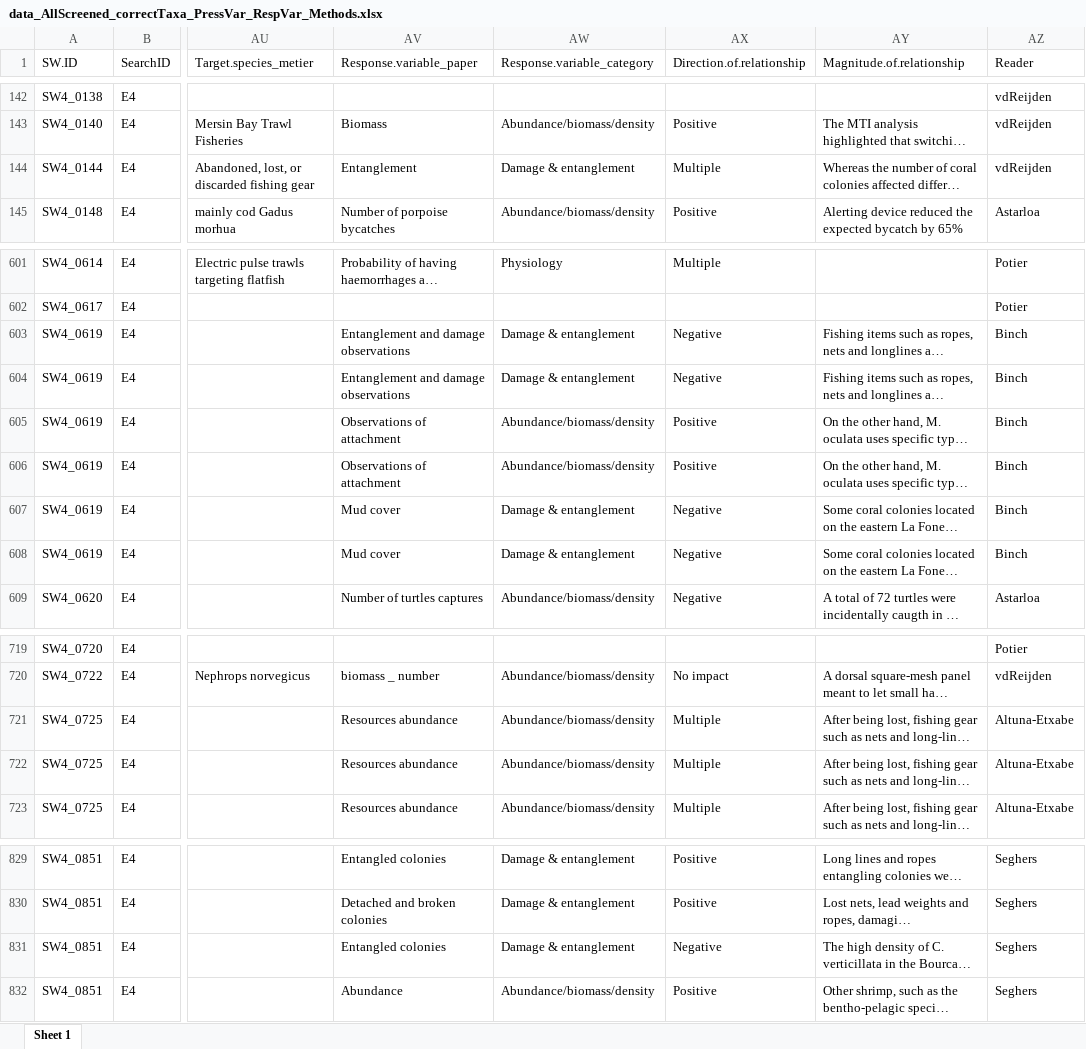
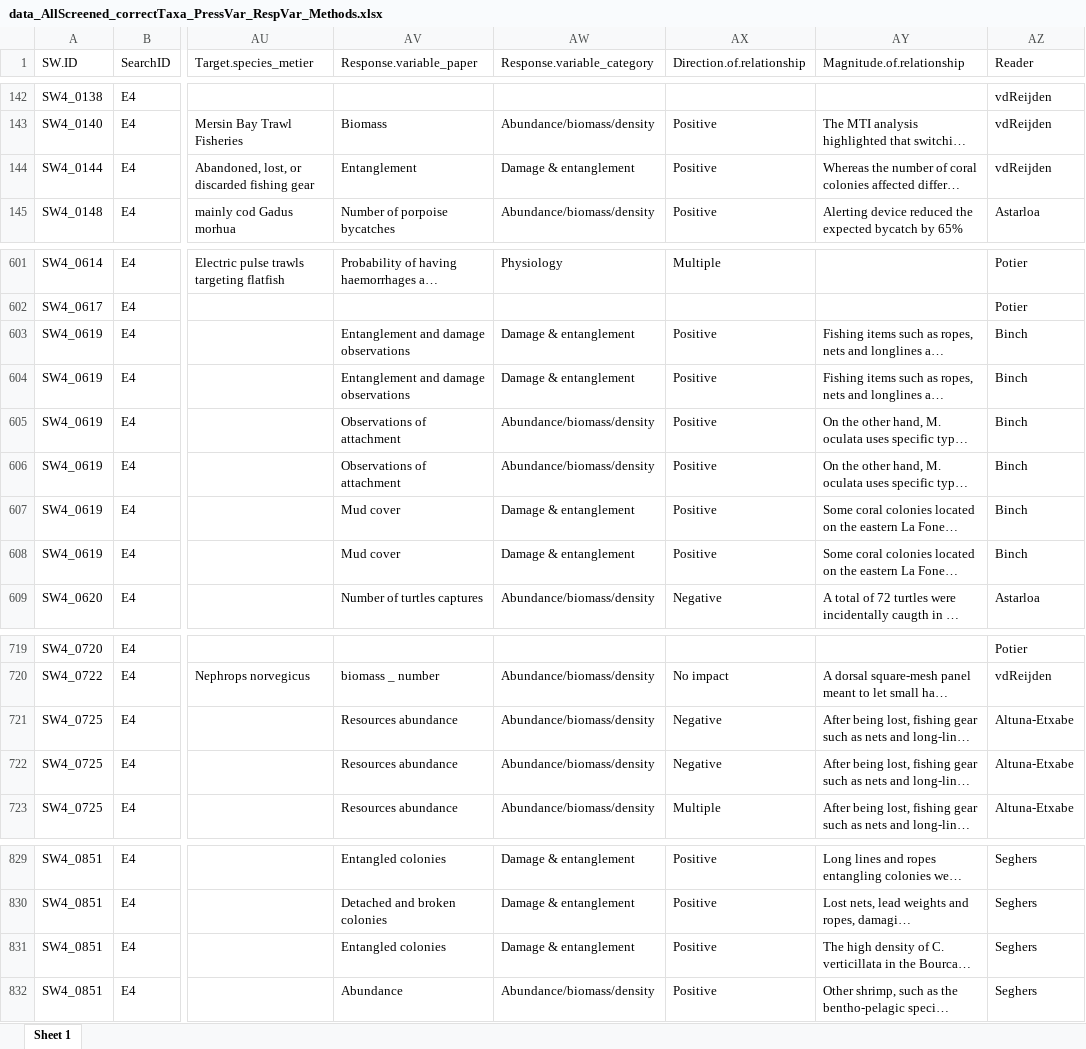
Before and after one commit to ices-tools-dev/SEAwise, an Excel workbook: Systematic Reviews/Analysis Task 4.1/Routput/data_AllScreened_correctTaxa_PressVar_RespVar_Methods.xlsx, sheet Sheet 1, drawn as a sheet; only a part is shown, gaps mark what is left out; long unchanged cells end in …; values as stored, in another font and other column widths than the file's, no borders; the diff names each change by its address in the sheet, - before the commit and + after, or states it on an @@ line.

Commit message:
T4.1 integrate litter case study-specific database cleaning with general data processing

```diff
--- a/Systematic Reviews/Analysis Task 4.1/Routput/data_AllScreened_correctTaxa_PressVar_RespVar_Methods.xlsx (sheet Sheet 1)
+++ b/Systematic Reviews/Analysis Task 4.1/Routput/data_AllScreened_correctTaxa_PressVar_RespVar_Methods.xlsx (sheet Sheet 1)
-AX144 (Direction.of.relationship): Multiple
+AX144 (Direction.of.relationship): Positive
-AX603:AX604 (Direction.of.relationship): Negative
+AX603:AX604 (Direction.of.relationship): Positive
-AX607:AX608 (Direction.of.relationship): Negative
+AX607:AX608 (Direction.of.relationship): Positive
-AX721:AX722 (Direction.of.relationship): Multiple
+AX721:AX722 (Direction.of.relationship): Negative
-AX831 (Direction.of.relationship): Negative
+AX831 (Direction.of.relationship): Positive
```
Also changed, not shown: Systematic Reviews/Analysis Task 4.1/Routput/data_AllScreened_correctTaxa_PressVar_RespVar.xlsx, Systematic Reviews/Analysis Task 4.1/Routput/data_AllScreened_correctTaxa_PressVar_RespVar_Methods_ScaleRes.xlsx, 17 other files.
